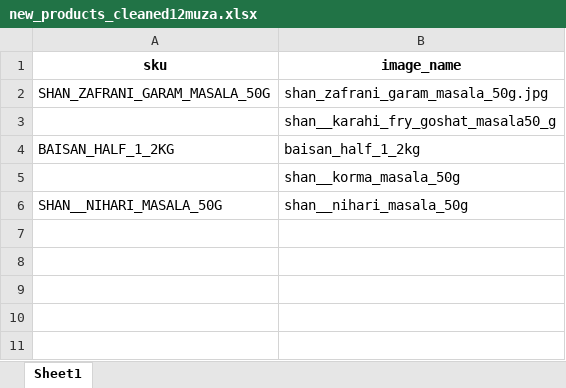
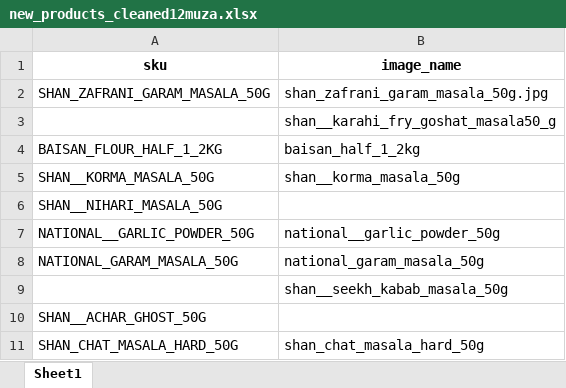
Before and after one commit to muzaffar401/product_discription_generator, an Excel workbook: new_products_cleaned12muza.xlsx, sheet Sheet1, drawn as a sheet; values as stored, in another font and other column widths than the file's, no borders; the diff names each change by its address in the sheet, - before the commit and + after, or states it on an @@ line.

```diff
--- a/new_products_cleaned12muza.xlsx (sheet Sheet1)
+++ b/new_products_cleaned12muza.xlsx (sheet Sheet1)
-A4 (sku): BAISAN_HALF_1_2KG
+A4 (sku): BAISAN_FLOUR_HALF_1_2KG
-A5 (sku): (empty)
+A5 (sku): SHAN__KORMA_MASALA_50G
-B6 (image_name): shan__nihari_masala_50g
+B6 (image_name): (empty)
+row 7: NATIONAL__GARLIC_POWDER_50G | national__garlic_powder_50g
+row 8: NATIONAL_GARAM_MASALA_50G | national_garam_masala_50g
+row 9:  | shan__seekh_kabab_masala_50g
+row 10: SHAN__ACHAR_GHOST_50G
+row 11: SHAN_CHAT_MASALA_HARD_50G | shan_chat_masala_hard_50g
```
Also changed, not shown: 6 other files.
